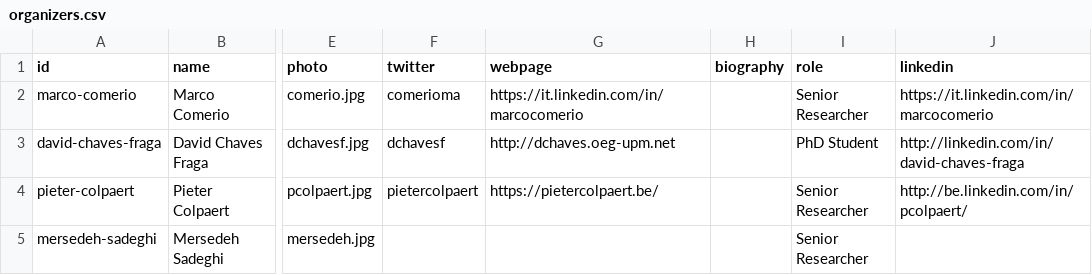
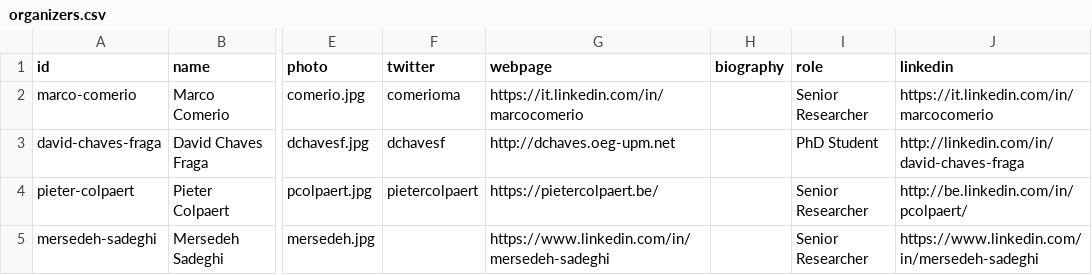
Before and after one commit to semantic-transportation/sem4tra-kg-website, a CSV file: kg/csv/organizers.csv, drawn as a sheet; only a part is shown, gaps mark what is left out; the diff names each change by its address in the sheet, - before the commit and + after, or states it on an @@ line.

```diff
--- a/kg/csv/organizers.csv
+++ b/kg/csv/organizers.csv
-G5 (webpage): (empty)
+G5 (webpage): https://www.linkedin.com/in/mersedeh-sadeghi
-J5 (linkedin): (empty)
+J5 (linkedin): https://www.linkedin.com/in/mersedeh-sadeghi
```
Also changed, not shown: kg/csv/pc.csv, 5 other files.
